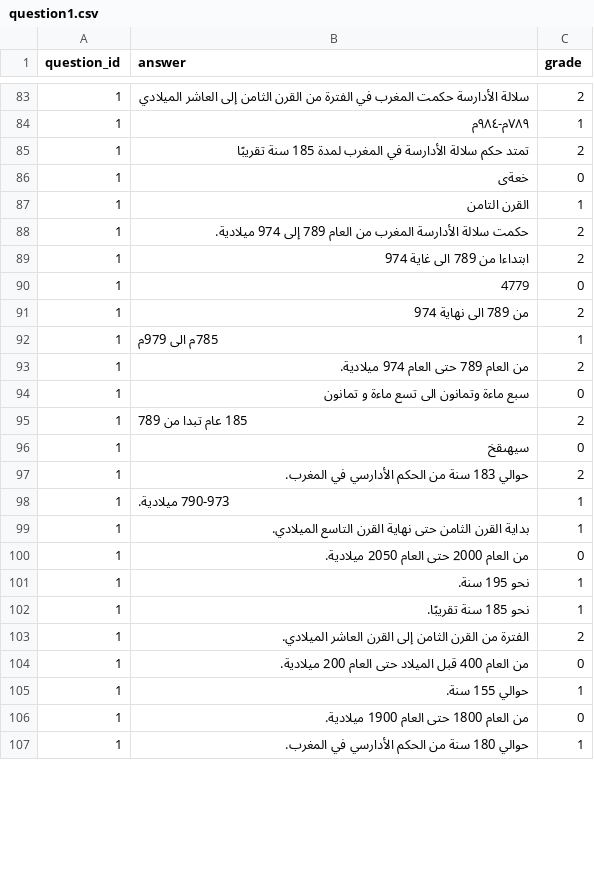
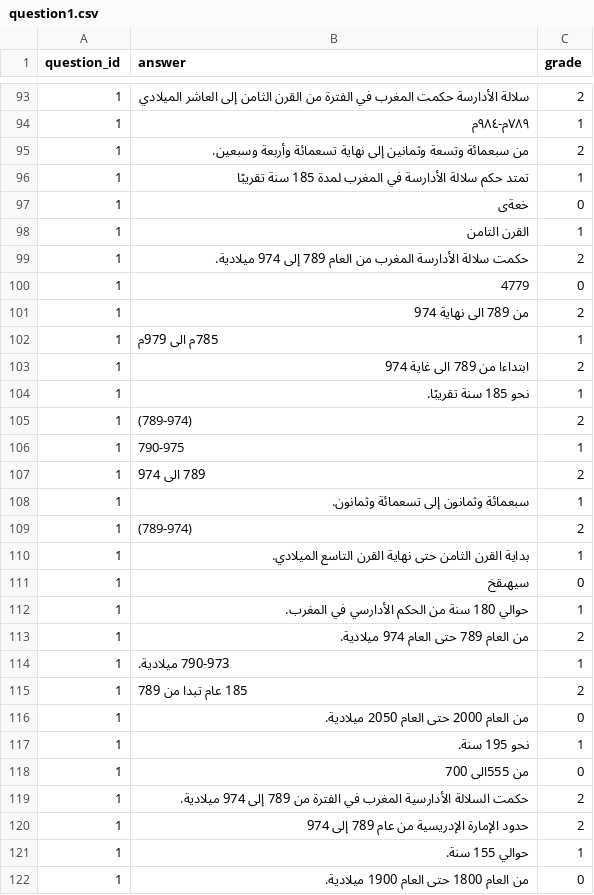
Before and after one commit to ahmed-bentajhamyani/grading-system, a CSV file: answers-grading-system-backend/static/models/datasets/question1.csv, drawn as a sheet; only a part is shown, gaps mark what is left out; the shorter side is filled out with more unchanged rows; the diff covers the shown part only.

```diff
--- a/answers-grading-system-backend/static/models/datasets/question1.csv
+++ b/answers-grading-system-backend/static/models/datasets/question1.csv
@@ -84,3 +94,4 @@ question_id,answer,grade
 1,٧٨٩م-٩٨٤م,1
-1,تمتد حكم سلالة الأدارسة في المغرب لمدة 185 سنة تقريبًا,2
+1,من سبعمائة وتسعة وثمانين إلى نهاية تسعمائة وأربعة وسبعين.,2
+1,تمتد حكم سلالة الأدارسة في المغرب لمدة 185 سنة تقريبًا,1
 1,خعةى,0
@@ -89,3 +100,2 @@ question_id,answer,grade
 ",2
-1,ابتداءا من 789 الى غاية 974,2
 1,4779,0
@@ -93,14 +103,25 @@ question_id,answer,grade
 1,785م الى 979م,1
+1,ابتداءا من 789 الى غاية 974,2
+1,نحو 185 سنة تقريبًا.,1
+1,(789-974),2
+1,790-975,1
+1,789 الى 974,2
+1,"سبعمائة وثمانون إلى تسعمائة وثمانون.
+
+
+
+
+",1
+1,(789-974),2
+1,بداية القرن الثامن حتى نهاية القرن التاسع الميلادي.,1
+1,سيهىقخ,0
+1,حوالي 180 سنة من الحكم الأدارسي في المغرب.,1
 1,من العام 789 حتى العام 974 ميلادية.,2
-1,سبع ماءة وتمانون الى تسع ماءة و تمانون,0
+1,790-973 ميلادية.,1
 1,185 عام تبدا من 789,2
-1,سيهىقخ,0
-1,حوالي 183 سنة من الحكم الأدارسي في المغرب.,2
-1,790-973 ميلادية.,1
-1,بداية القرن الثامن حتى نهاية القرن التاسع الميلادي.,1
 1,من العام 2000 حتى العام 2050 ميلادية.,0
 1,نحو 195 سنة.,1
-1,نحو 185 سنة تقريبًا.,1
-1,الفترة من القرن الثامن إلى القرن العاشر الميلادي.,2
-1,من العام 400 قبل الميلاد حتى العام 200 ميلادية.,0
+1,من 555الى 700,0
+1,حكمت السلالة الأدارسية المغرب في الفترة من 789 إلى 974 ميلادية.,2
+1,حدود الإمارة الإدريسية من عام 789 إلى 974,2
 1,حوالي 155 سنة.,1
```
Also changed, not shown: 32 added rows, 8 removed rows, 10 moved rows and 18 edited cells elsewhere in this file, answers-grading-system-backend/static/models/datasets/question10.csv, answers-grading-system-backend/static/models/datasets/question6.csv, 32 other files.
